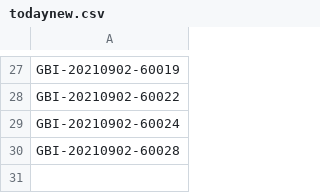
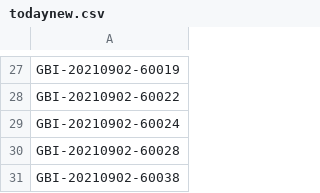
Before and after one commit to shadow046/gbi, a CSV file: todaynew.csv, drawn as a sheet; only a part is shown, gaps mark what is left out; the diff names each change by its address in the sheet, - before the commit and + after, or states it on an @@ line.

```diff
--- a/todaynew.csv
+++ b/todaynew.csv
+row 31: GBI-20210902-60038
```
Also changed, not shown: 4 other files.
